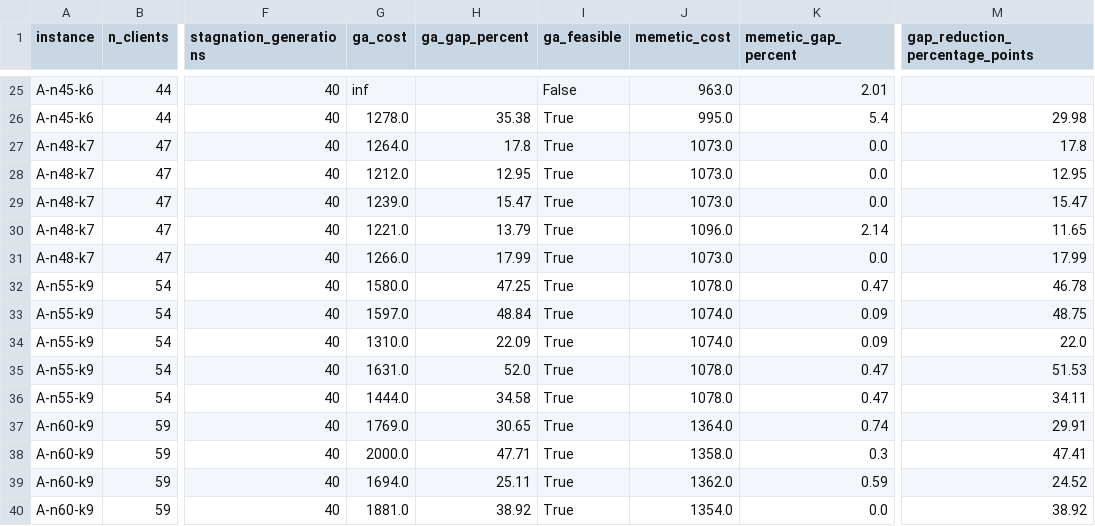
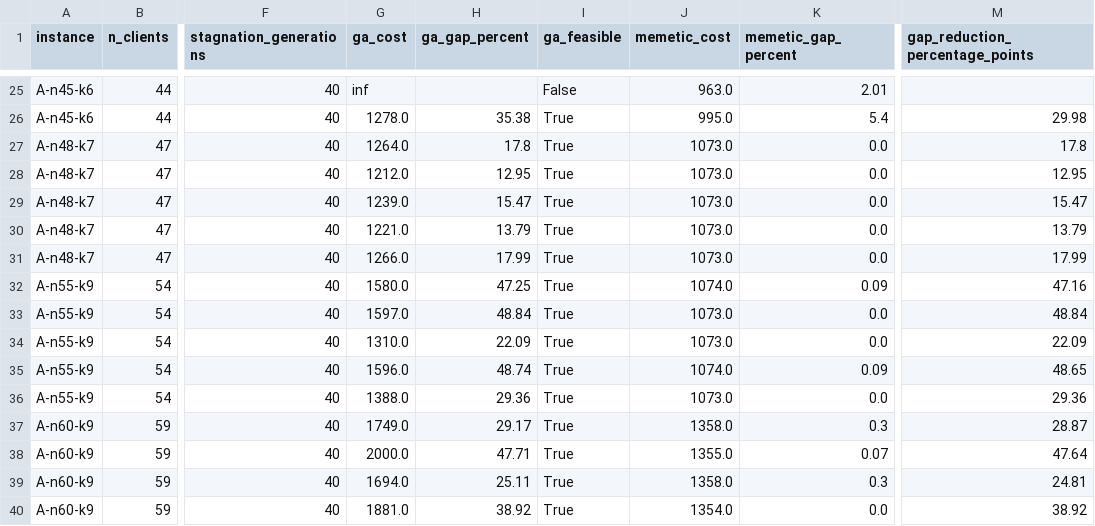
Before and after one commit to ramolosse/CVRP, a CSV file: CVRP-project/results/ga_vs_memetic_runs.csv, drawn as a sheet; only a part is shown, gaps mark what is left out; the diff covers the shown part only; the diff names each change by its address in the sheet, - before the commit and + after, or states it on an @@ line.

Commit message:
Update results and summary files for GA vs Memetic comparison
- Modified the main Jupyter notebook to include updated execution count and output for the comparison of GA and Memetic algorithms.
- Adjusted the CSV files to correct values for several instances, ensuring accurate gap percentages and feasible rates.
- Ensured consistency in the summary statistics for the algorithms across different instances.

```diff
--- a/CVRP-project/results/ga_vs_memetic_runs.csv
+++ b/CVRP-project/results/ga_vs_memetic_runs.csv
-J30 (memetic_cost): 1096.0
+J30 (memetic_cost): 1073.0
-K30 (memetic_gap_percent): 2.14
+K30 (memetic_gap_percent): 0.0
-M30 (gap_reduction_percentage_points): 11.65
+M30 (gap_reduction_percentage_points): 13.79
-J32 (memetic_cost): 1078.0
+J32 (memetic_cost): 1074.0
-K32 (memetic_gap_percent): 0.47
+K32 (memetic_gap_percent): 0.09
-M32 (gap_reduction_percentage_points): 46.78
+M32 (gap_reduction_percentage_points): 47.16
-J33:J34 (memetic_cost): 1074.0
+J33:J34 (memetic_cost): 1073.0
-K33:K34 (memetic_gap_percent): 0.09
+K33:K34 (memetic_gap_percent): 0.0
-M33 (gap_reduction_percentage_points): 48.75
+M33 (gap_reduction_percentage_points): 48.84
-M34 (gap_reduction_percentage_points): 22.0
+M34 (gap_reduction_percentage_points): 22.09
-G35 (ga_cost): 1631.0
+G35 (ga_cost): 1596.0
-H35 (ga_gap_percent): 52.0
+H35 (ga_gap_percent): 48.74
-J35 (memetic_cost): 1078.0
+J35 (memetic_cost): 1074.0
-K35 (memetic_gap_percent): 0.47
+K35 (memetic_gap_percent): 0.09
-M35 (gap_reduction_percentage_points): 51.53
+M35 (gap_reduction_percentage_points): 48.65
-G36 (ga_cost): 1444.0
+G36 (ga_cost): 1388.0
-H36 (ga_gap_percent): 34.58
+H36 (ga_gap_percent): 29.36
-J36 (memetic_cost): 1078.0
+J36 (memetic_cost): 1073.0
-K36 (memetic_gap_percent): 0.47
+K36 (memetic_gap_percent): 0.0
-M36 (gap_reduction_percentage_points): 34.11
+M36 (gap_reduction_percentage_points): 29.36
-G37 (ga_cost): 1769.0
+G37 (ga_cost): 1749.0
-H37 (ga_gap_percent): 30.65
+H37 (ga_gap_percent): 29.17
-J37 (memetic_cost): 1364.0
+J37 (memetic_cost): 1358.0
-K37 (memetic_gap_percent): 0.74
+K37 (memetic_gap_percent): 0.3
-M37 (gap_reduction_percentage_points): 29.91
+M37 (gap_reduction_percentage_points): 28.87
-J38 (memetic_cost): 1358.0
+J38 (memetic_cost): 1355.0
-K38 (memetic_gap_percent): 0.3
+K38 (memetic_gap_percent): 0.07
-M38 (gap_reduction_percentage_points): 47.41
+M38 (gap_reduction_percentage_points): 47.64
-J39 (memetic_cost): 1362.0
+J39 (memetic_cost): 1358.0
-K39 (memetic_gap_percent): 0.59
+K39 (memetic_gap_percent): 0.3
-M39 (gap_reduction_percentage_points): 24.52
+M39 (gap_reduction_percentage_points): 24.81
```
Also changed, not shown: 44 edited cells elsewhere in this file, CVRP-project/results/ga_vs_memetic_summary.csv, 1 other file.
